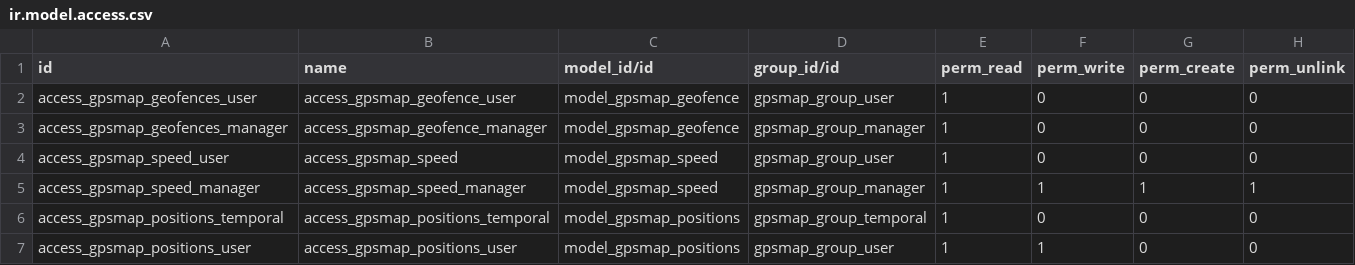
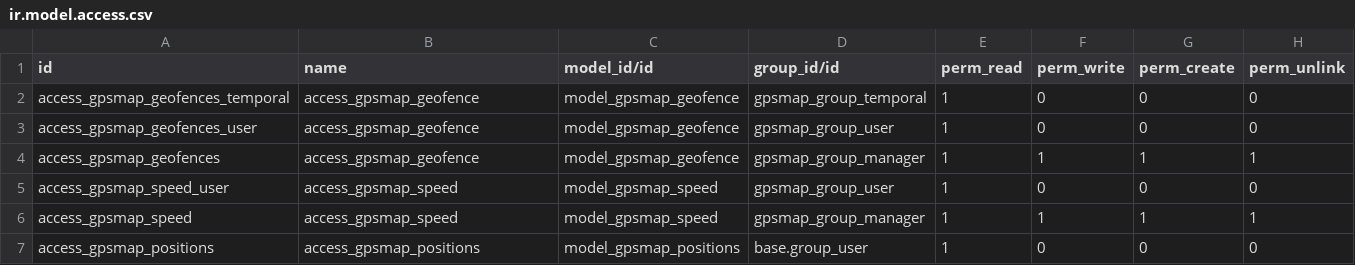
Before and after one commit to eduardovizcaino/gpsmap_solesgps, a CSV file: gpsmap/security/ir.model.access.csv, drawn as a sheet.

```diff
--- a/gpsmap/security/ir.model.access.csv
+++ b/gpsmap/security/ir.model.access.csv
@@ -1,7 +1,7 @@
 id,name,model_id/id,group_id/id,perm_read,perm_write,perm_create,perm_unlink
-access_gpsmap_geofences_user,access_gpsmap_geofence_user,model_gpsmap_geofence,gpsmap_group_user,1,0,0,0
-access_gpsmap_geofences_manager,access_gpsmap_geofence_manager,model_gpsmap_geofence,gpsmap_group_manager,1,0,0,0
+access_gpsmap_geofences_temporal,access_gpsmap_geofence,model_gpsmap_geofence,gpsmap_group_temporal,1,0,0,0
+access_gpsmap_geofences_user,access_gpsmap_geofence,model_gpsmap_geofence,gpsmap_group_user,1,0,0,0
+access_gpsmap_geofences,access_gpsmap_geofence,model_gpsmap_geofence,gpsmap_group_manager,1,1,1,1
 access_gpsmap_speed_user,access_gpsmap_speed,model_gpsmap_speed,gpsmap_group_user,1,0,0,0
-access_gpsmap_speed_manager,access_gpsmap_speed_manager,model_gpsmap_speed,gpsmap_group_manager,1,1,1,1
-access_gpsmap_positions_temporal,access_gpsmap_positions_temporal,model_gpsmap_positions,gpsmap_group_temporal,1,0,0,0
-access_gpsmap_positions_user,access_gpsmap_positions_user,model_gpsmap_positions,gpsmap_group_user,1,1,0,0
+access_gpsmap_speed,access_gpsmap_speed,model_gpsmap_speed,gpsmap_group_manager,1,1,1,1
+access_gpsmap_positions,access_gpsmap_positions,model_gpsmap_positions,base.group_user,1,0,0,0
```
Also changed, not shown: 1 other file.
